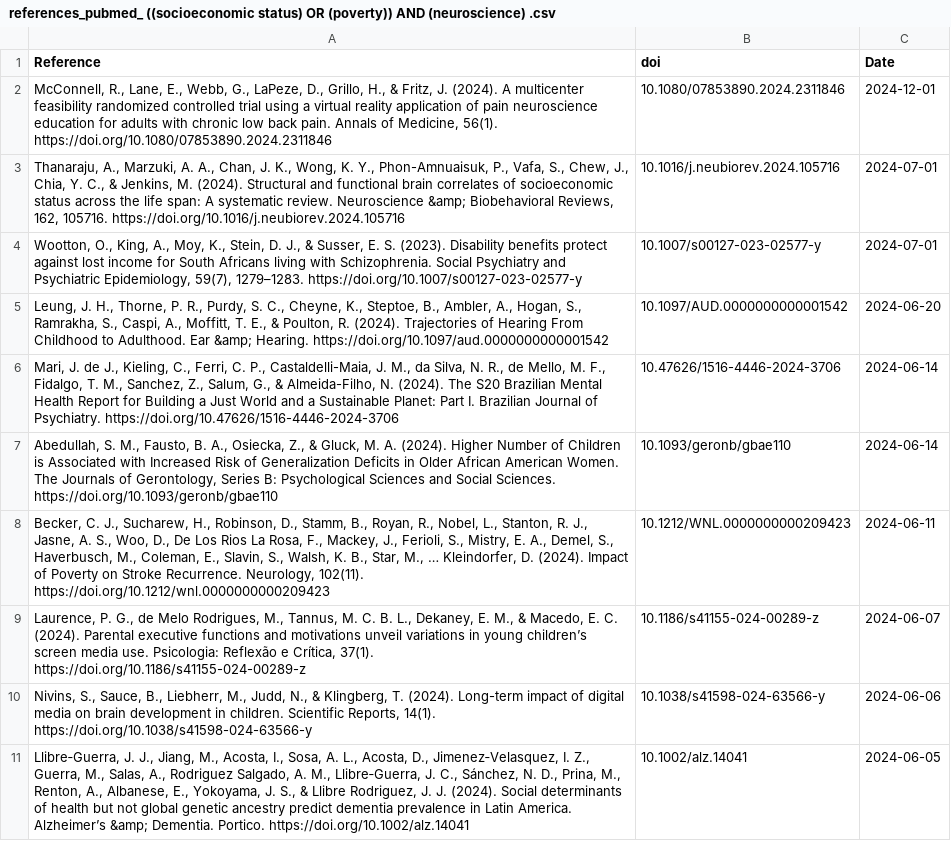
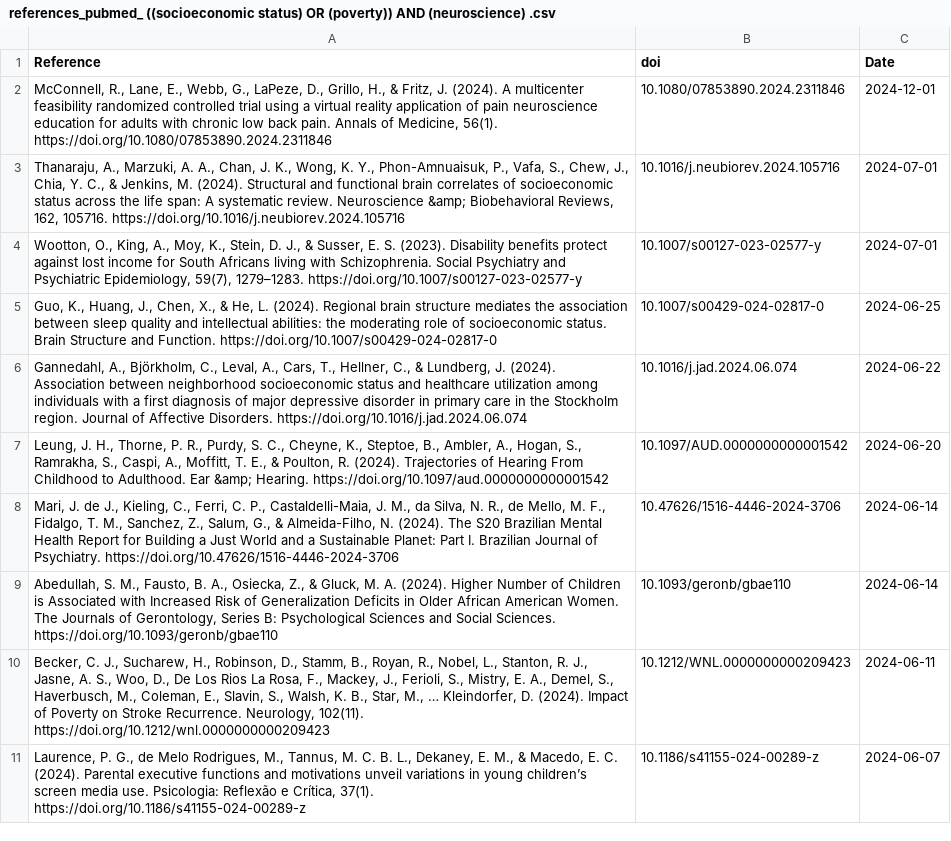
Before and after one commit to FedeGiovannetti/SESNeuroscienceRefs, a CSV file: SESneuroscienceRefs/Data/references_pubmed_ ((socioeconomic status) OR (poverty)) AND (neuroscience) .csv, drawn as a sheet.

```diff
--- a/SESneuroscienceRefs/Data/references_pubmed_ ((socioeconomic status) OR (poverty)) AND (neuroscience) .csv
+++ b/SESneuroscienceRefs/Data/references_pubmed_ ((socioeconomic status) OR (poverty)) AND (neuroscience) .csv
@@ -4,2 +4,4 @@
 "Wootton, O., King, A., Moy, K., Stein, D. J., & Susser, E. S. (2023). Disability benefits protect against lost income for South Africans living with Schizophrenia. Social Psychiatry and Psychiatric Epidemiology, 59(7), 1279–1283. https://doi.org/10.1007/s00127-023-02577-y","10.1007/s00127-023-02577-y",2024-07-01
+"Guo, K., Huang, J., Chen, X., & He, L. (2024). Regional brain structure mediates the association between sleep quality and intellectual abilities: the moderating role of socioeconomic status. Brain Structure and Function. https://doi.org/10.1007/s00429-024-02817-0","10.1007/s00429-024-02817-0",2024-06-25
+"Gannedahl, A., Björkholm, C., Leval, A., Cars, T., Hellner, C., & Lundberg, J. (2024). Association between neighborhood socioeconomic status and healthcare utilization among individuals with a first diagnosis of major depressive disorder in primary care in the Stockholm region. Journal of Affective Disorders. https://doi.org/10.1016/j.jad.2024.06.074","10.1016/j.jad.2024.06.074",2024-06-22
 "Leung, J. H., Thorne, P. R., Purdy, S. C., Cheyne, K., Steptoe, B., Ambler, A., Hogan, S., Ramrakha, S., Caspi, A., Moffitt, T. E., & Poulton, R. (2024). Trajectories of Hearing From Childhood to Adulthood. Ear &amp; Hearing. https://doi.org/10.1097/aud.0000000000001542","10.1097/AUD.0000000000001542",2024-06-20
@@ -9,3 +11 @@
 "Laurence, P. G., de Melo Rodrigues, M., Tannus, M. C. B. L., Dekaney, E. M., & Macedo, E. C. (2024). Parental executive functions and motivations unveil variations in young children’s screen media use. Psicologia: Reflexão e Crítica, 37(1). https://doi.org/10.1186/s41155-024-00289-z","10.1186/s41155-024-00289-z",2024-06-07
-"Nivins, S., Sauce, B., Liebherr, M., Judd, N., & Klingberg, T. (2024). Long-term impact of digital media on brain development in children. Scientific Reports, 14(1). https://doi.org/10.1038/s41598-024-63566-y","10.1038/s41598-024-63566-y",2024-06-06
-"Llibre‐Guerra, J. J., Jiang, M., Acosta, I., Sosa, A. L., Acosta, D., Jimenez‐Velasquez, I. Z., Guerra, M., Salas, A., Rodriguez Salgado, A. M., Llibre‐Guerra, J. C., Sánchez, N. D., Prina, M., Renton, A., Albanese, E., Yokoyama, J. S., & Llibre Rodriguez, J. J. (2024). Social determinants of health but not global genetic ancestry predict dementia prevalence in Latin America. Alzheimer’s &amp; Dementia. Portico. https://doi.org/10.1002/alz.14041","10.1002/alz.14041",2024-06-05
```
Also changed, not shown: SESneuroscienceRefs/Data/references_pubmed_ ((socioeconomic status) OR (poverty)) AND (brain) .csv.
